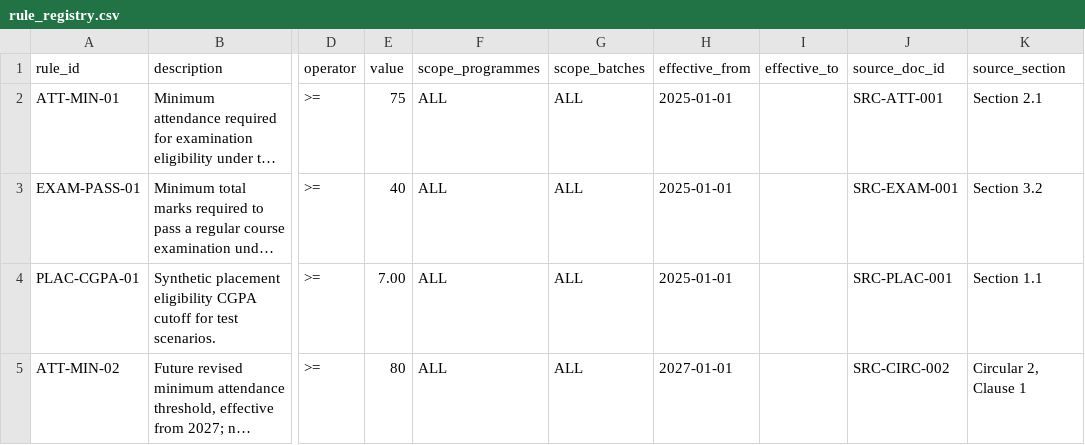
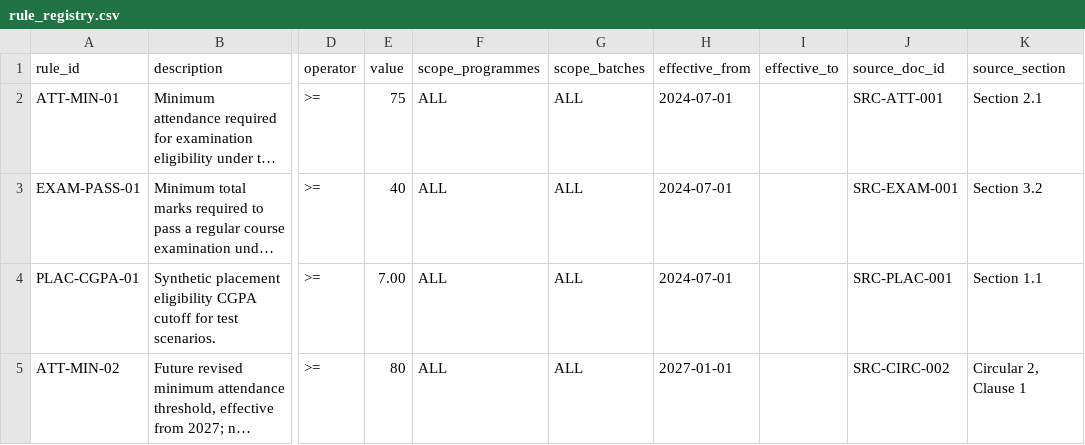
Before and after one commit to codexarnav/outliers-hcl-hackathon, a CSV file: data/test_students/rule_registry.csv, drawn as a sheet; only a part is shown, gaps mark what is left out; long unchanged cells end in …; the diff names each change by its address in the sheet, - before the commit and + after, or states it on an @@ line.

Commit message:
fix(phase4-7): ensure 100% benchmark passing and 70/70 tests passing with merged main

```diff
--- a/data/test_students/rule_registry.csv
+++ b/data/test_students/rule_registry.csv
-H2:H4 (effective_from): 2025-01-01
+H2:H4 (effective_from): 2024-07-01
```
Also changed, not shown: 9 other files.
